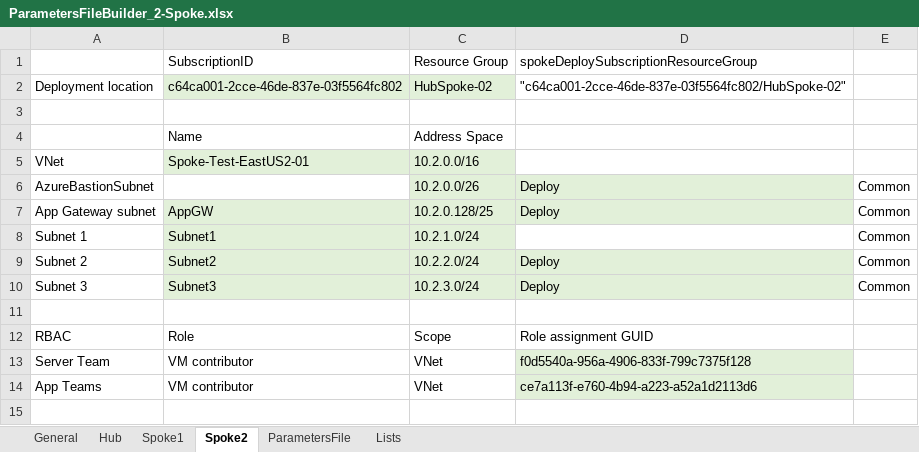
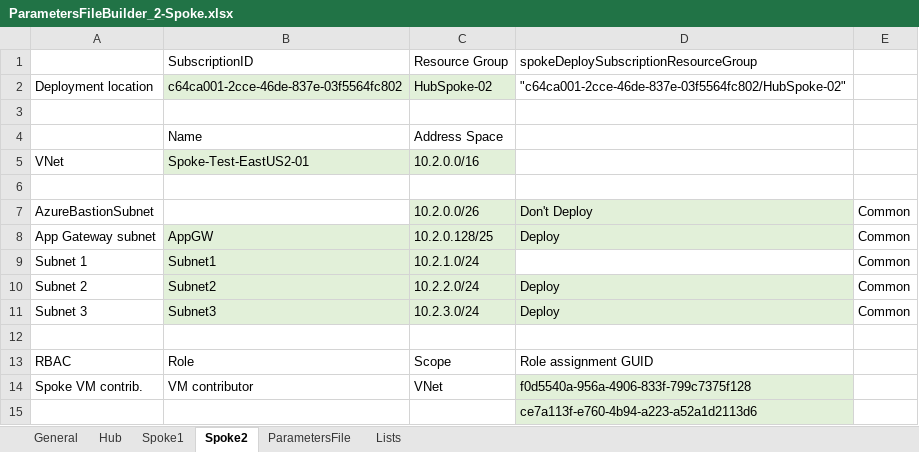
Before and after one commit to mbakunas/Azure-HubSpoke, an Excel workbook: PowerShell/ParametersFileBuilder_2-Spoke.xlsx, sheet Spoke2, drawn as a sheet; values as stored, in another font and other column widths than the file's, no borders; removed rows and columns are numbered as before the commit, all else as after; the diff names each change by its address in the sheet, - before the commit and + after, or states it on an @@ line.

Commit message:
Updated the 2-spoke spreadsheet

```diff
--- a/PowerShell/ParametersFileBuilder_2-Spoke.xlsx (sheet Spoke2)
+++ b/PowerShell/ParametersFileBuilder_2-Spoke.xlsx (sheet Spoke2)
+row 6: (empty)
-D7: Deploy
+D7: Don't Deploy
-A14: Server Team
+A14: Spoke VM contrib.
-row 14: App Teams | VM contributor | VNet | ce7a113f-e760-4b94-a223-a52a1d2113d6
+row 15:  |  |  | ce7a113f-e760-4b94-a223-a52a1d2113d6
```
Also changed, not shown: sheet Hub, sheet ParametersFile, sheet Spoke1, sheet General, formulas that keep their value.
